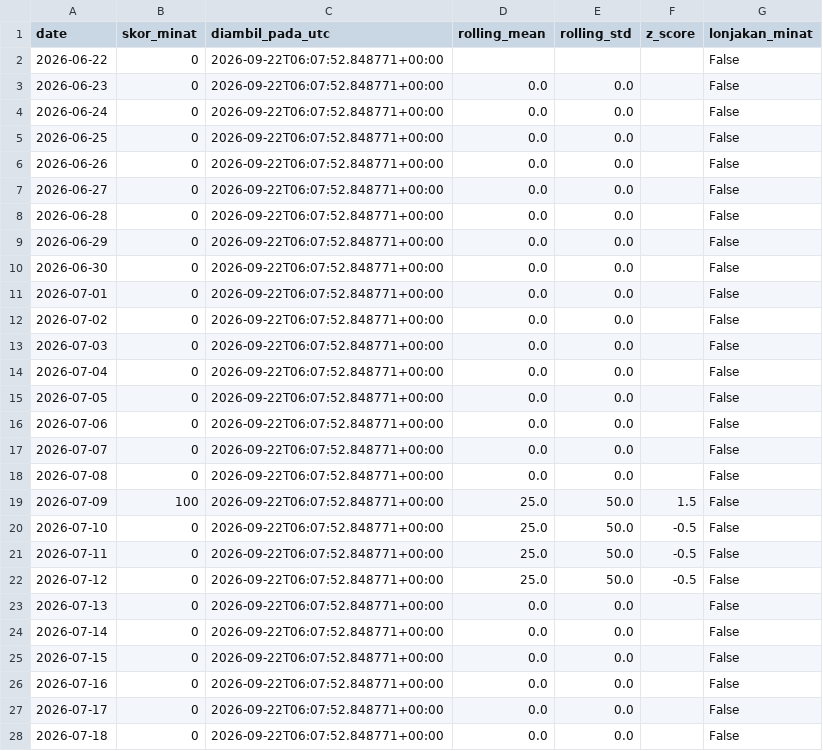
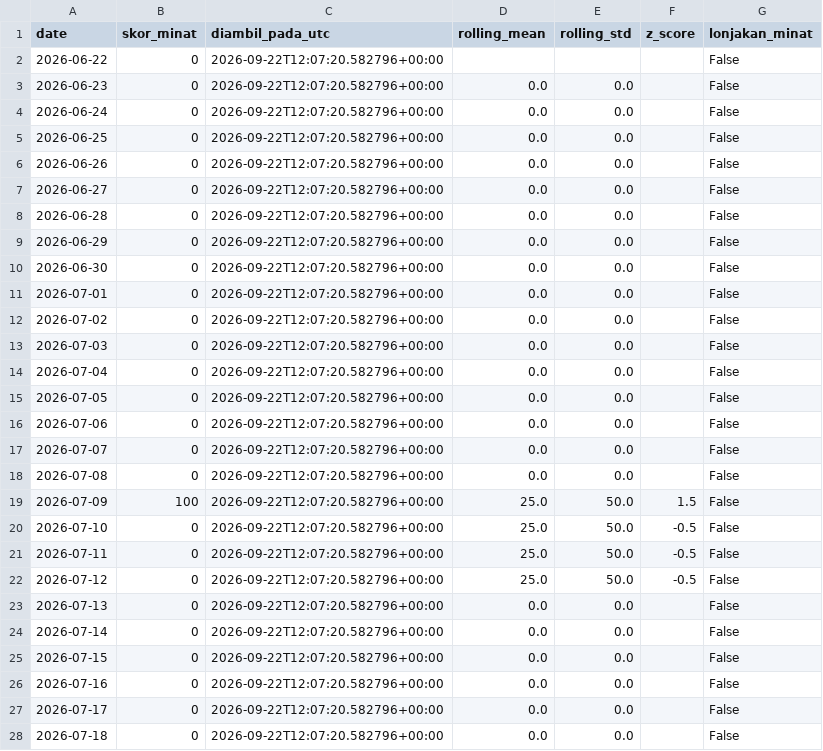
Before and after one commit to mrafiraamadhan/sigap-pangan-diy, a CSV file: data/google_trends_panik.csv, drawn as a sheet; only a part is shown; the diff covers the shown part only.

```diff
--- a/data/google_trends_panik.csv
+++ b/data/google_trends_panik.csv
@@ -1,28 +1,28 @@
 date,skor_minat,diambil_pada_utc,rolling_mean,rolling_std,z_score,lonjakan_minat
-2026-06-22,0,2026-09-22T06:07:52.848771+00:00,,,,False
-2026-06-23,0,2026-09-22T06:07:52.848771+00:00,0.0,0.0,,False
-2026-06-24,0,2026-09-22T06:07:52.848771+00:00,0.0,0.0,,False
-2026-06-25,0,2026-09-22T06:07:52.848771+00:00,0.0,0.0,,False
-2026-06-26,0,2026-09-22T06:07:52.848771+00:00,0.0,0.0,,False
-2026-06-27,0,2026-09-22T06:07:52.848771+00:00,0.0,0.0,,False
-2026-06-28,0,2026-09-22T06:07:52.848771+00:00,0.0,0.0,,False
-2026-06-29,0,2026-09-22T06:07:52.848771+00:00,0.0,0.0,,False
-2026-06-30,0,2026-09-22T06:07:52.848771+00:00,0.0,0.0,,False
-2026-07-01,0,2026-09-22T06:07:52.848771+00:00,0.0,0.0,,False
-2026-07-02,0,2026-09-22T06:07:52.848771+00:00,0.0,0.0,,False
-2026-07-03,0,2026-09-22T06:07:52.848771+00:00,0.0,0.0,,False
-2026-07-04,0,2026-09-22T06:07:52.848771+00:00,0.0,0.0,,False
-2026-07-05,0,2026-09-22T06:07:52.848771+00:00,0.0,0.0,,False
-2026-07-06,0,2026-09-22T06:07:52.848771+00:00,0.0,0.0,,False
-2026-07-07,0,2026-09-22T06:07:52.848771+00:00,0.0,0.0,,False
-2026-07-08,0,2026-09-22T06:07:52.848771+00:00,0.0,0.0,,False
-2026-07-09,100,2026-09-22T06:07:52.848771+00:00,25.0,50.0,1.5,False
-2026-07-10,0,2026-09-22T06:07:52.848771+00:00,25.0,50.0,-0.5,False
-2026-07-11,0,2026-09-22T06:07:52.848771+00:00,25.0,50.0,-0.5,False
-2026-07-12,0,2026-09-22T06:07:52.848771+00:00,25.0,50.0,-0.5,False
-2026-07-13,0,2026-09-22T06:07:52.848771+00:00,0.0,0.0,,False
-2026-07-14,0,2026-09-22T06:07:52.848771+00:00,0.0,0.0,,False
-2026-07-15,0,2026-09-22T06:07:52.848771+00:00,0.0,0.0,,False
-2026-07-16,0,2026-09-22T06:07:52.848771+00:00,0.0,0.0,,False
-2026-07-17,0,2026-09-22T06:07:52.848771+00:00,0.0,0.0,,False
-2026-07-18,0,2026-09-22T06:07:52.848771+00:00,0.0,0.0,,False
+2026-06-22,0,2026-09-22T12:07:20.582796+00:00,,,,False
+2026-06-23,0,2026-09-22T12:07:20.582796+00:00,0.0,0.0,,False
+2026-06-24,0,2026-09-22T12:07:20.582796+00:00,0.0,0.0,,False
+2026-06-25,0,2026-09-22T12:07:20.582796+00:00,0.0,0.0,,False
+2026-06-26,0,2026-09-22T12:07:20.582796+00:00,0.0,0.0,,False
+2026-06-27,0,2026-09-22T12:07:20.582796+00:00,0.0,0.0,,False
+2026-06-28,0,2026-09-22T12:07:20.582796+00:00,0.0,0.0,,False
+2026-06-29,0,2026-09-22T12:07:20.582796+00:00,0.0,0.0,,False
+2026-06-30,0,2026-09-22T12:07:20.582796+00:00,0.0,0.0,,False
+2026-07-01,0,2026-09-22T12:07:20.582796+00:00,0.0,0.0,,False
+2026-07-02,0,2026-09-22T12:07:20.582796+00:00,0.0,0.0,,False
+2026-07-03,0,2026-09-22T12:07:20.582796+00:00,0.0,0.0,,False
+2026-07-04,0,2026-09-22T12:07:20.582796+00:00,0.0,0.0,,False
+2026-07-05,0,2026-09-22T12:07:20.582796+00:00,0.0,0.0,,False
+2026-07-06,0,2026-09-22T12:07:20.582796+00:00,0.0,0.0,,False
+2026-07-07,0,2026-09-22T12:07:20.582796+00:00,0.0,0.0,,False
+2026-07-08,0,2026-09-22T12:07:20.582796+00:00,0.0,0.0,,False
+2026-07-09,100,2026-09-22T12:07:20.582796+00:00,25.0,50.0,1.5,False
+2026-07-10,0,2026-09-22T12:07:20.582796+00:00,25.0,50.0,-0.5,False
+2026-07-11,0,2026-09-22T12:07:20.582796+00:00,25.0,50.0,-0.5,False
+2026-07-12,0,2026-09-22T12:07:20.582796+00:00,25.0,50.0,-0.5,False
+2026-07-13,0,2026-09-22T12:07:20.582796+00:00,0.0,0.0,,False
+2026-07-14,0,2026-09-22T12:07:20.582796+00:00,0.0,0.0,,False
+2026-07-15,0,2026-09-22T12:07:20.582796+00:00,0.0,0.0,,False
+2026-07-16,0,2026-09-22T12:07:20.582796+00:00,0.0,0.0,,False
+2026-07-17,0,2026-09-22T12:07:20.582796+00:00,0.0,0.0,,False
+2026-07-18,0,2026-09-22T12:07:20.582796+00:00,0.0,0.0,,False
```
Also changed, not shown: 66 edited cells elsewhere in this file, data/prakiraan_harga.csv, docs/data/google_trends_panik.csv, 5 other files.
